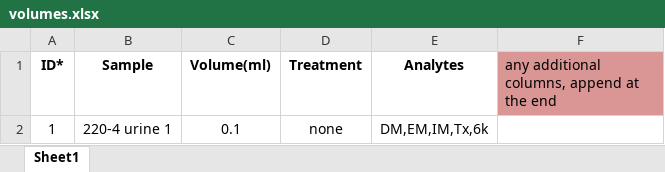
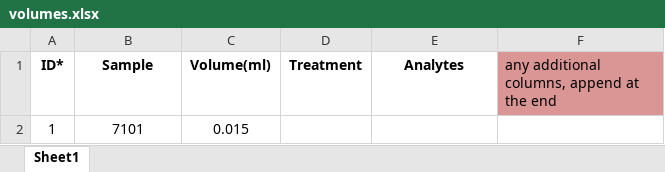
Before and after one commit to dimitras/autoformat_MS, an Excel workbook: templates/volumes.xlsx, sheet Sheet1, drawn as a sheet; values as stored, in another font and other column widths than the file's, no borders; removed rows and columns are numbered as before the commit, all else as after; the diff names each change by its address in the sheet, - before the commit and + after, or states it on an @@ line.

```diff
--- a/templates/volumes.xlsx (sheet Sheet1)
+++ b/templates/volumes.xlsx (sheet Sheet1)
-row 2: 1 | 220-4 urine 1 | 0.1 | none | DM,EM,IM,Tx,6k
+row 2: 1 | 7101 | 0.015
```
Also changed, not shown: 1 other file.
